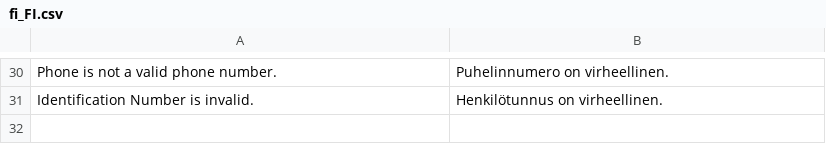
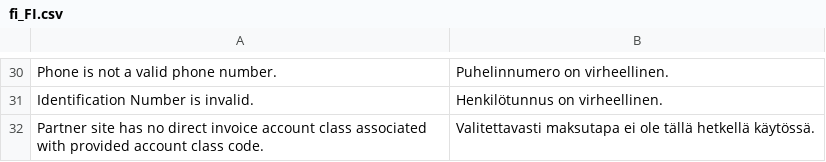
Before and after one commit to avarda-ab/Magento-2-Avarda-Payment-module, a CSV file: i18n/fi_FI.csv, drawn as a sheet; only a part is shown, gaps mark what is left out; the diff names each change by its address in the sheet, - before the commit and + after, or states it on an @@ line.

```diff
--- a/i18n/fi_FI.csv
+++ b/i18n/fi_FI.csv
+row 32: Partner site has no direct invoice account class associated with provided account class code. | Valitettavasti maksutapa ei ole tällä hetkellä käytössä.
```
Also changed, not shown: i18n/en_EN.csv.
